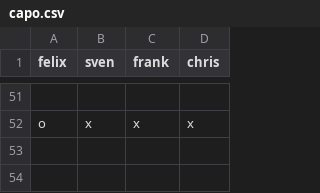
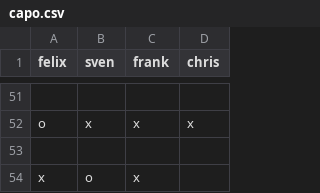
Before and after one commit to makefu/capo, a CSV file: capo.csv, drawn as a sheet; only a part is shown, gaps mark what is left out; the diff names each change by its address in the sheet, - before the commit and + after, or states it on an @@ line.

Commit message:
test

```diff
--- a/capo.csv
+++ b/capo.csv
+row 53: (empty)
+row 54: x | o | x
```
